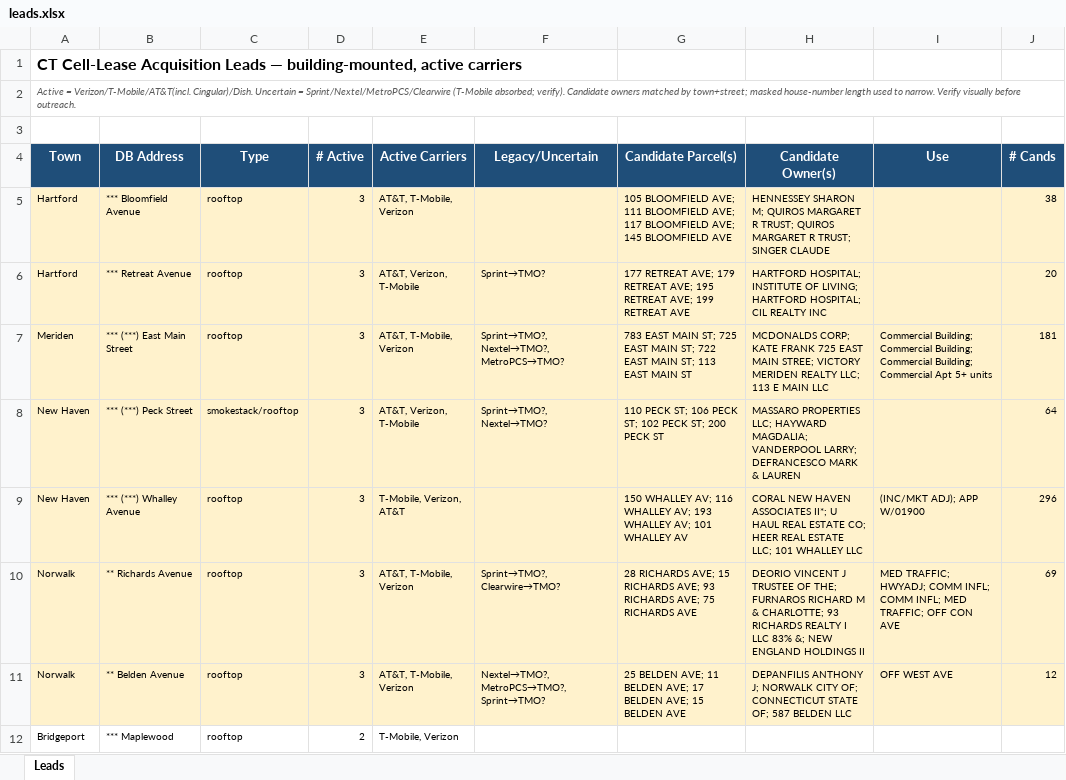
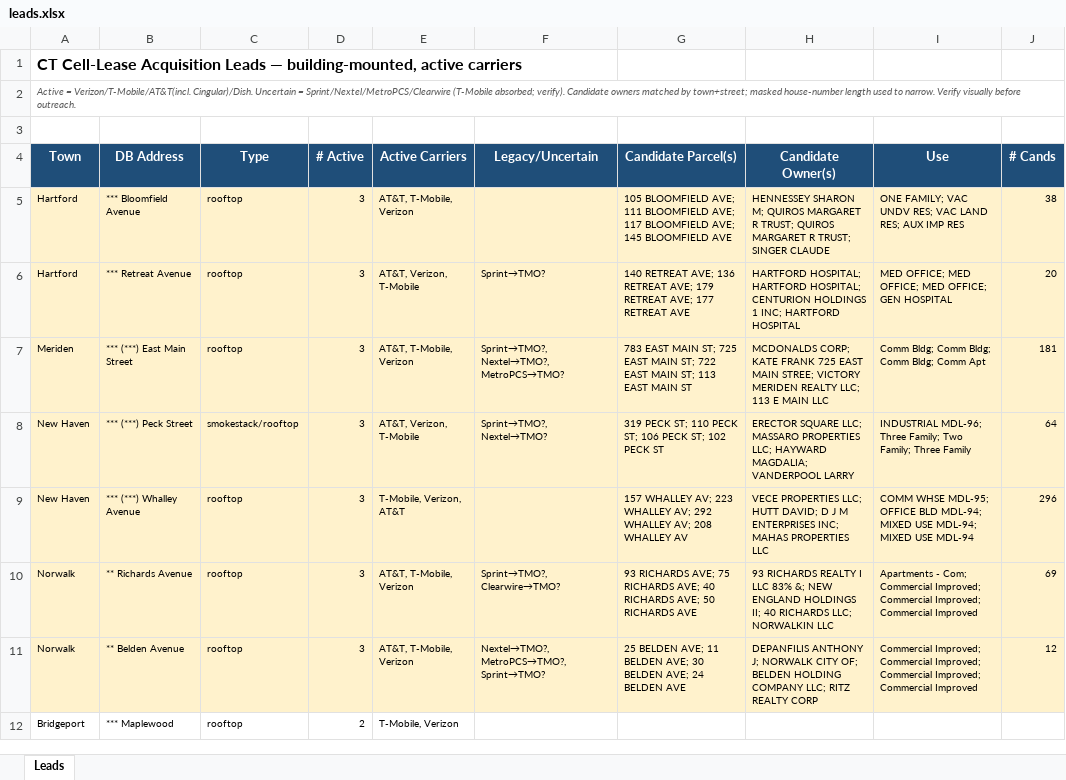
Before and after one commit to aI-zenith/Accounts-Payable, an Excel workbook: cttowerleads/ct-tower-leads/output/leads.xlsx, sheet Leads, drawn as a sheet; only a part is shown; values as stored, in another font and other column widths than the file's, no borders; the diff covers the shown part only; the diff names each change by its address in the sheet, - before the commit and + after, or states it on an @@ line.

```diff
--- a/cttowerleads/ct-tower-leads/output/leads.xlsx (sheet Leads)
+++ b/cttowerleads/ct-tower-leads/output/leads.xlsx (sheet Leads)
-I5 (Use): (empty)
+I5 (Use): ONE FAMILY; VAC UNDV RES; VAC LAND RES; AUX IMP RES
-G6 (Candidate Parcel(s)): 177 RETREAT AVE; 179 RETREAT AVE; 195 RETREAT AVE; 199 RETREAT AVE
+G6 (Candidate Parcel(s)): 140 RETREAT AVE; 136 RETREAT AVE; 179 RETREAT AVE; 177 RETREAT AVE
-H6 (Candidate Owner(s)): HARTFORD HOSPITAL; INSTITUTE OF LIVING; HARTFORD HOSPITAL; CIL REALTY INC
+H6 (Candidate Owner(s)): HARTFORD HOSPITAL; HARTFORD HOSPITAL; CENTURION HOLDINGS 1 INC; HARTFORD HOSPITAL
-I6 (Use): (empty)
+I6 (Use): MED OFFICE; MED OFFICE; MED OFFICE; GEN HOSPITAL
-I7 (Use): Commercial Building; Commercial Building; Commercial Building; Commercial Apt 5+ units
+I7 (Use): Comm Bldg; Comm Bldg; Comm Bldg; Comm Apt
-G8 (Candidate Parcel(s)): 110 PECK ST; 106 PECK ST; 102 PECK ST; 200 PECK ST
+G8 (Candidate Parcel(s)): 319 PECK ST; 110 PECK ST; 106 PECK ST; 102 PECK ST
-H8 (Candidate Owner(s)): MASSARO PROPERTIES LLC; HAYWARD MAGDALIA; VANDERPOOL LARRY; DEFRANCESCO MARK & LAUREN
+H8 (Candidate Owner(s)): ERECTOR SQUARE LLC; MASSARO PROPERTIES LLC; HAYWARD MAGDALIA; VANDERPOOL LARRY
-I8 (Use): (empty)
+I8 (Use): INDUSTRIAL MDL-96; Three Family; Two Family; Three Family
-G9 (Candidate Parcel(s)): 150 WHALLEY AV; 116 WHALLEY AV; 193 WHALLEY AV; 101 WHALLEY AV
+G9 (Candidate Parcel(s)): 157 WHALLEY AV; 223 WHALLEY AV; 292 WHALLEY AV; 208 WHALLEY AV
-H9 (Candidate Owner(s)): CORAL NEW HAVEN ASSOCIATES II*; U HAUL REAL ESTATE CO; HEER REAL ESTATE LLC; 101 WHALLEY LLC
+H9 (Candidate Owner(s)): VECE PROPERTIES LLC; HUTT DAVID; D J M ENTERPRISES INC; MAHAS PROPERTIES LLC
-I9 (Use): (INC/MKT ADJ); APP W/01900
+I9 (Use): COMM WHSE MDL-95; OFFICE BLD MDL-94; MIXED USE MDL-94; MIXED USE MDL-94
-G10 (Candidate Parcel(s)): 28 RICHARDS AVE; 15 RICHARDS AVE; 93 RICHARDS AVE; 75 RICHARDS AVE
+G10 (Candidate Parcel(s)): 93 RICHARDS AVE; 75 RICHARDS AVE; 40 RICHARDS AVE; 50 RICHARDS AVE
-H10 (Candidate Owner(s)): DEORIO VINCENT J TRUSTEE OF THE; FURNAROS RICHARD M & CHARLOTTE; 93 RICHARDS REALTY I LLC 83% &; NEW ENGLAND HOLDINGS II
+H10 (Candidate Owner(s)): 93 RICHARDS REALTY I LLC 83% &; NEW ENGLAND HOLDINGS II; 40 RICHARDS LLC; NORWALKIN LLC
-I10 (Use): MED TRAFFIC; HWYADJ; COMM INFL; COMM INFL; MED TRAFFIC; OFF CON AVE
+I10 (Use): Apartments - Com; Commercial Improved; Commercial Improved; Commercial Improved
-G11 (Candidate Parcel(s)): …BELDEN AVE; 17 BELDEN AVE; 15 BELDEN AVE
+G11 (Candidate Parcel(s)): …BELDEN AVE; 30 BELDEN AVE; 24 BELDEN AVE
-H11 (Candidate Owner(s)): …CITY OF; CONNECTICUT STATE OF; 587 BELDEN LLC
+H11 (Candidate Owner(s)): …CITY OF; BELDEN HOLDING COMPANY LLC; RITZ REALTY CORP
-I11 (Use): OFF WEST AVE
+I11 (Use): Commercial Improved; Commercial Improved; Commercial Improved; Commercial Improved
```
Also changed, not shown: 25 edited cells elsewhere in this sheet.
